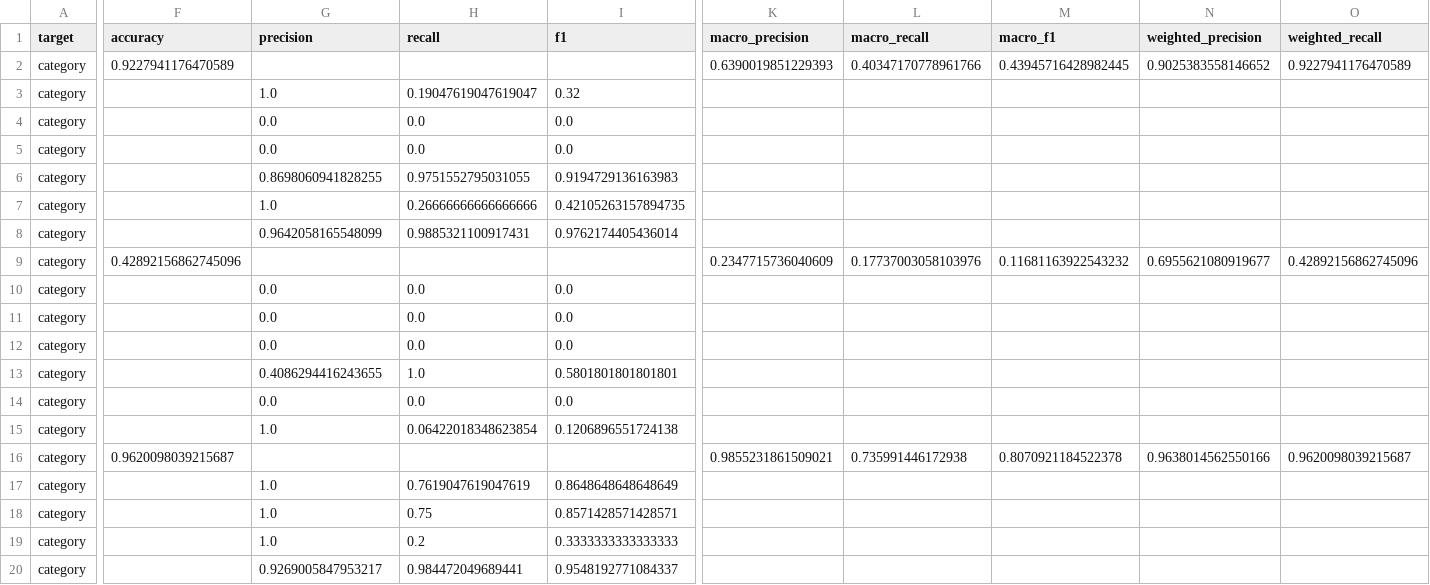
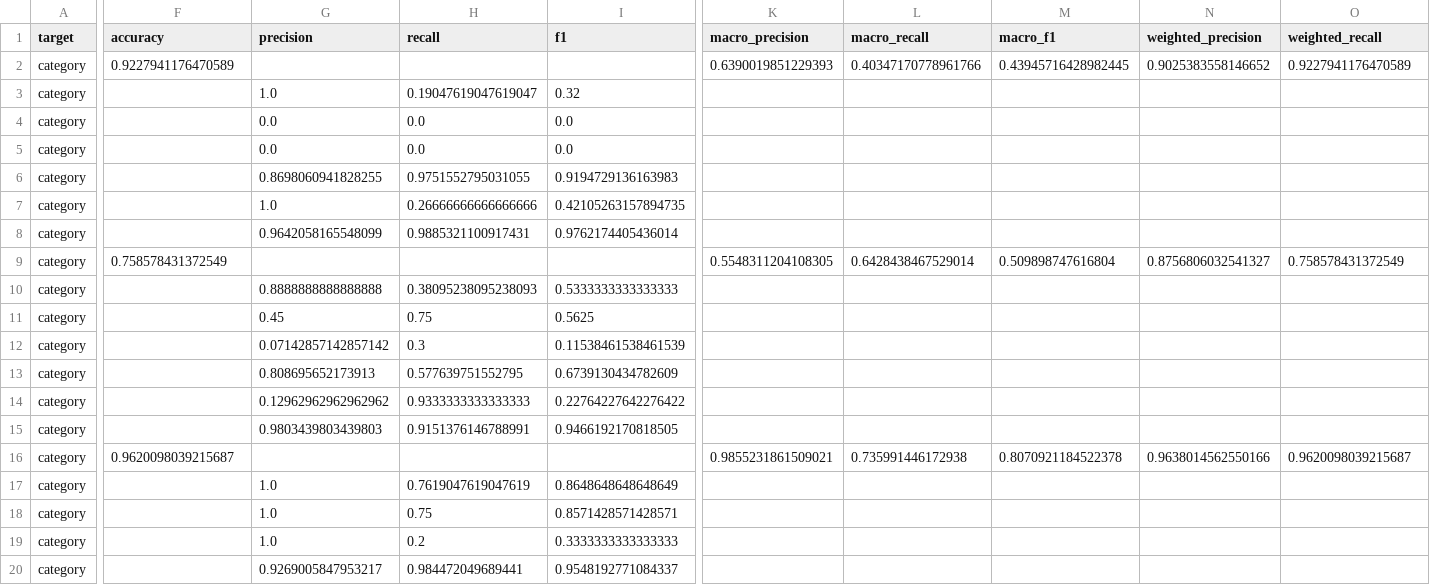
Before and after one commit to JasonStuckless/News_Article_Classification_Project, a CSV file: results/metrics/category_metrics.csv, drawn as a sheet; only a part is shown, gaps mark what is left out; the diff covers the shown part only; the diff names each change by its address in the sheet, - before the commit and + after, or states it on an @@ line.

```diff
--- a/results/metrics/category_metrics.csv
+++ b/results/metrics/category_metrics.csv
-F9 (accuracy): 0.42892156862745096
+F9 (accuracy): 0.758578431372549
-K9 (macro_precision): 0.2347715736040609
+K9 (macro_precision): 0.5548311204108305
-L9 (macro_recall): 0.17737003058103976
+L9 (macro_recall): 0.6428438467529014
-M9 (macro_f1): 0.11681163922543232
+M9 (macro_f1): 0.509898747616804
-N9 (weighted_precision): 0.6955621080919677
+N9 (weighted_precision): 0.8756806032541327
-O9 (weighted_recall): 0.42892156862745096
+O9 (weighted_recall): 0.758578431372549
-G10 (precision): 0.0
+G10 (precision): 0.8888888888888888
-H10 (recall): 0.0
+H10 (recall): 0.38095238095238093
-I10 (f1): 0.0
+I10 (f1): 0.5333333333333333
-G11 (precision): 0.0
+G11 (precision): 0.45
-H11 (recall): 0.0
+H11 (recall): 0.75
-I11 (f1): 0.0
+I11 (f1): 0.5625
-G12 (precision): 0.0
+G12 (precision): 0.07142857142857142
-H12 (recall): 0.0
+H12 (recall): 0.3
-I12 (f1): 0.0
+I12 (f1): 0.11538461538461539
-G13 (precision): 0.4086294416243655
+G13 (precision): 0.808695652173913
-H13 (recall): 1.0
+H13 (recall): 0.577639751552795
-I13 (f1): 0.5801801801801801
+I13 (f1): 0.6739130434782609
-G14 (precision): 0.0
+G14 (precision): 0.12962962962962962
-H14 (recall): 0.0
+H14 (recall): 0.9333333333333333
-I14 (f1): 0.0
+I14 (f1): 0.22764227642276422
-G15 (precision): 1.0
+G15 (precision): 0.9803439803439803
-H15 (recall): 0.06422018348623854
+H15 (recall): 0.9151376146788991
-I15 (f1): 0.1206896551724138
+I15 (f1): 0.9466192170818505
```
Also changed, not shown: 45 edited cells elsewhere in this file, results/metrics/llm_category_agreement.csv, results/metrics/llm_section_agreement.csv, 41 other files.
